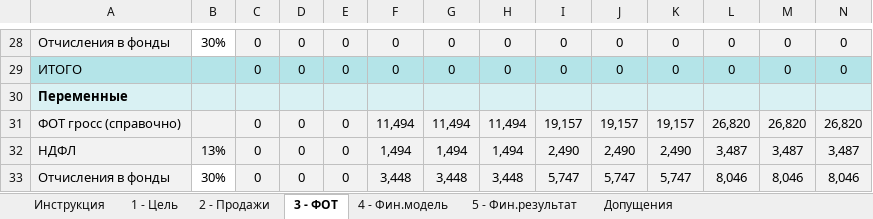
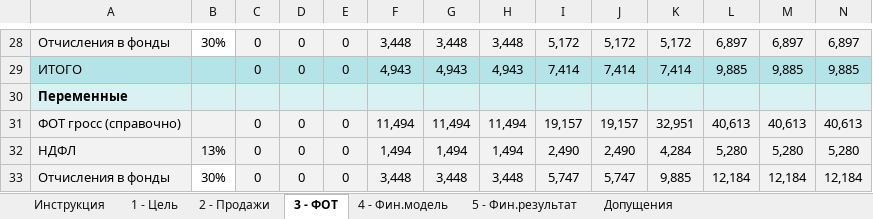
Before and after one commit to antonlerer/lawtracker, an Excel workbook: finance/LawTracker_финмодель_12_месяцев.xlsx, sheet 3 - ФОТ, drawn as a sheet; only a part is shown, gaps mark what is left out; values as stored, in another font and other column widths than the file's, no borders; the diff covers the shown part only; the diff names each change by its address in the sheet, - before the commit and + after, or states it on an @@ line.

```diff
--- a/finance/LawTracker_финмодель_12_месяцев.xlsx (sheet 3 - ФОТ)
+++ b/finance/LawTracker_финмодель_12_месяцев.xlsx (sheet 3 - ФОТ)
-F28: 0
+F28: 3,448
-G28: 0
+G28: 3,448
-H28: 0
+H28: 3,448
-I28: 0
+I28: 5,172
-J28: 0
+J28: 5,172
-K28: 0
+K28: 5,172
-L28: 0
+L28: 6,897
-M28: 0
+M28: 6,897
-N28: 0
+N28: 6,897
-F29: 0
+F29: 4,943
-G29: 0
+G29: 4,943
-H29: 0
+H29: 4,943
-I29: 0
+I29: 7,414
-J29: 0
+J29: 7,414
-K29: 0
+K29: 7,414
-L29: 0
+L29: 9,885
-M29: 0
+M29: 9,885
-N29: 0
+N29: 9,885
-K31: 19,157
+K31: 32,951
-L31: 26,820
+L31: 40,613
-M31: 26,820
+M31: 40,613
-N31: 26,820
+N31: 40,613
-K32: 2,490
+K32: 4,284
-L32: 3,487
+L32: 5,280
-M32: 3,487
+M32: 5,280
-N32: 3,487
+N32: 5,280
-K33: 5,747
+K33: 9,885
-L33: 8,046
+L33: 12,184
-M33: 8,046
+M33: 12,184
-N33: 8,046
+N33: 12,184
```
Also changed, not shown: 2 added rows, 2 removed rows, 57 edited cells and cell formats elsewhere in this sheet, sheet 4 - Фин.модель, sheet 5 - Фин.результат, sheet Допущения.
